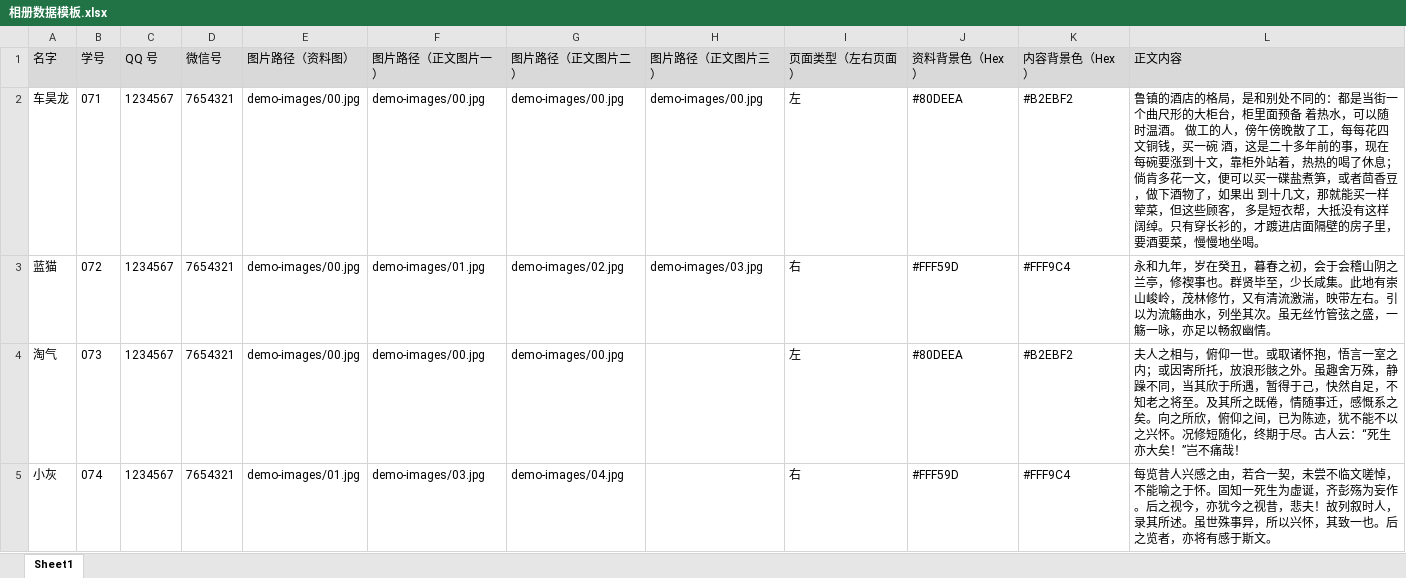
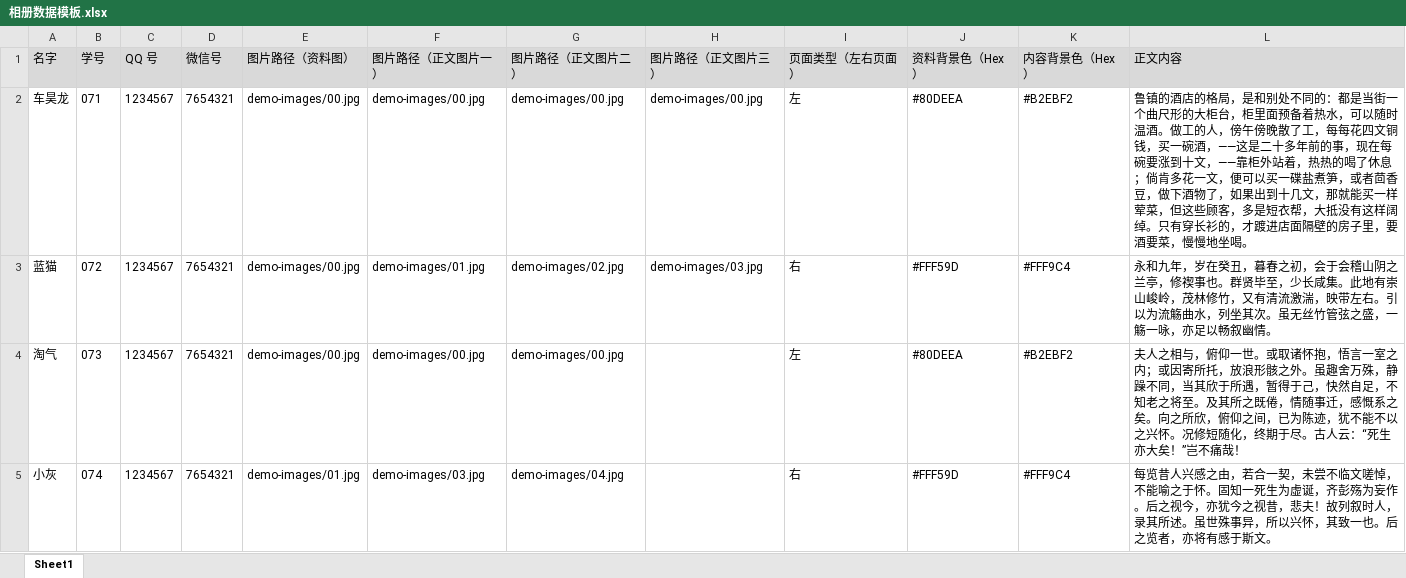
Before and after one commit to zxjsdp/pdf-album-factory, an Excel workbook: 相册数据模板.xlsx, sheet Sheet1, drawn as a sheet; values as stored, in another font and other column widths than the file's, no borders; the diff names each change by its address in the sheet, - before the commit and + after, or states it on an @@ line.

Commit message:
Update template

```diff
--- a/相册数据模板.xlsx (sheet Sheet1)
+++ b/相册数据模板.xlsx (sheet Sheet1)
-L2 (正文内容): …都是当街⼀个曲尺形的⼤柜台，柜⾥⾯预备 着热⽔，可以随时温酒。 做⼯的⼈，傍午傍晚散了⼯，每每花四⽂铜钱，买⼀碗 酒，这是⼆⼗多年前的事，现在每碗要涨到⼗⽂，靠柜外站着，热热的喝了休息； 倘肯多花⼀⽂，便可以买⼀碟盐煮笋，或者茴⾹⾖，做下酒物了，如果出 到⼗⼏⽂，那就能买⼀样荤菜，但这些顾客， 多是短⾐帮，⼤抵没有这样阔绰。只有穿⻓衫的，才踱进店⾯隔壁的房⼦⾥，要酒要…
+L2 (正文内容): …都是当街一个曲尺形的大柜台，柜里面预备着热水，可以随时温酒。做工的人，傍午傍晚散了工，每每花四文铜钱，买一碗酒，——这是二十多年前的事，现在每碗要涨到十文，——靠柜外站着，热热的喝了休息；倘肯多花一文，便可以买一碟盐煮笋，或者茴香豆，做下酒物了，如果出到十几文，那就能买一样荤菜，但这些顾客，多是短衣帮，大抵没有这样阔绰。只有穿长衫的，才踱进店面隔壁的房子里，要酒要…
```
